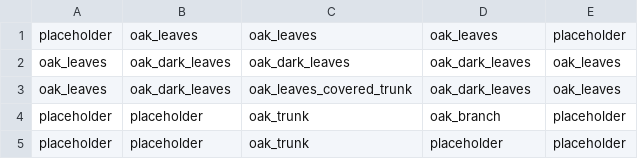
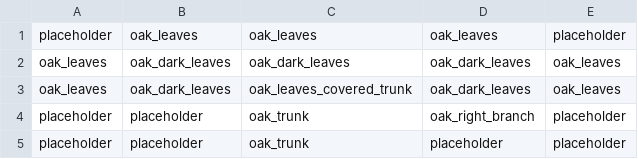
Before and after one commit to MaitreRenard18/Terrario-2, a CSV file: Props/oak_tree.csv, drawn as a sheet.

Commit message:
Branche d'arbre a gauche

```diff
--- a/Props/oak_tree.csv
+++ b/Props/oak_tree.csv
@@ -3,3 +3,3 @@ oak_leaves;oak_dark_leaves;oak_dark_leaves;oak_dark_leaves;oak_leaves
 oak_leaves;oak_dark_leaves;oak_leaves_covered_trunk;oak_dark_leaves;oak_leaves
-placeholder;placeholder;oak_trunk;oak_branch;placeholder
+placeholder;placeholder;oak_trunk;oak_right_branch;placeholder
 placeholder;placeholder;oak_trunk;placeholder;placeholder
```
Also changed, not shown: 2 other files.
